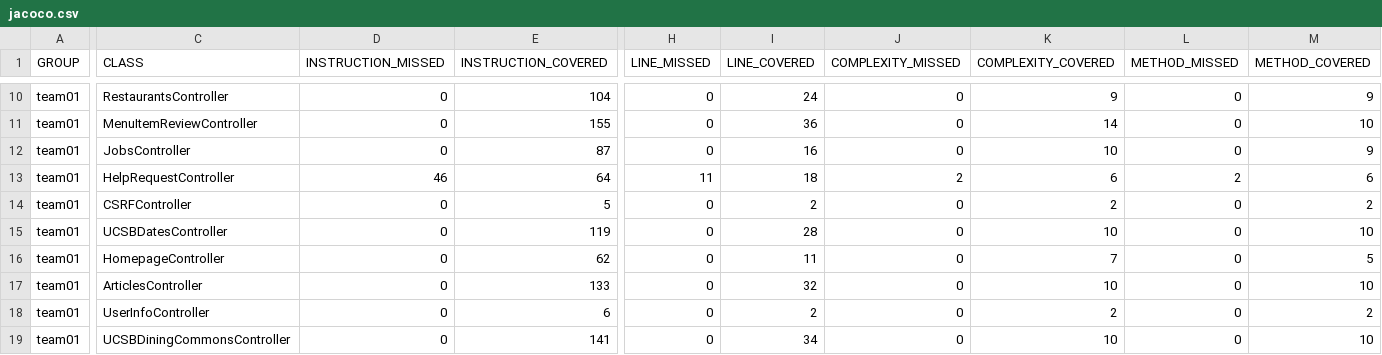
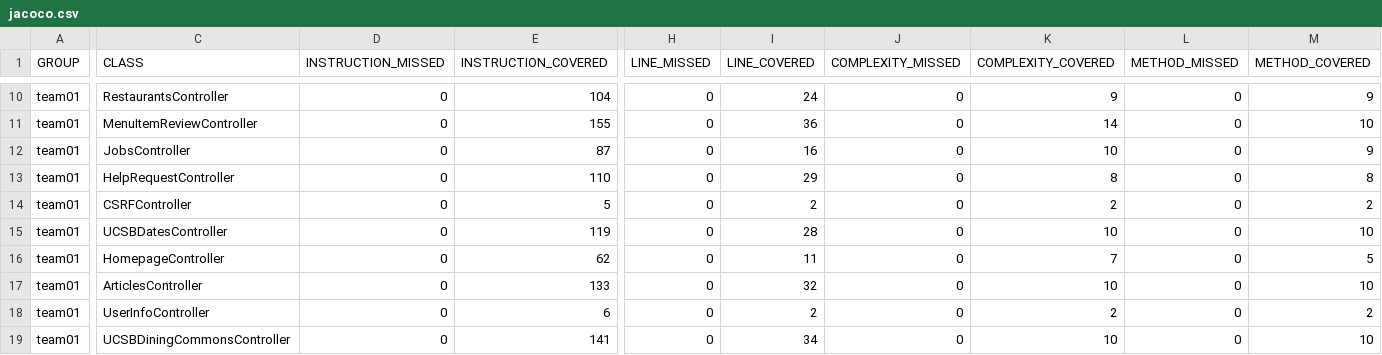
Before and after one commit to ucsb-cs156-f25/team01-f25-02, a CSV file: prs/72/jacoco/jacoco.csv, drawn as a sheet; only a part is shown, gaps mark what is left out; the diff names each change by its address in the sheet, - before the commit and + after, or states it on an @@ line.

```diff
--- a/prs/72/jacoco/jacoco.csv
+++ b/prs/72/jacoco/jacoco.csv
-D13 (INSTRUCTION_MISSED): 46
+D13 (INSTRUCTION_MISSED): 0
-E13 (INSTRUCTION_COVERED): 64
+E13 (INSTRUCTION_COVERED): 110
-H13 (LINE_MISSED): 11
+H13 (LINE_MISSED): 0
-I13 (LINE_COVERED): 18
+I13 (LINE_COVERED): 29
-J13 (COMPLEXITY_MISSED): 2
+J13 (COMPLEXITY_MISSED): 0
-K13 (COMPLEXITY_COVERED): 6
+K13 (COMPLEXITY_COVERED): 8
-L13 (METHOD_MISSED): 2
+L13 (METHOD_MISSED): 0
-M13 (METHOD_COVERED): 6
+M13 (METHOD_COVERED): 8
```
Also changed, not shown: 7 other files.
